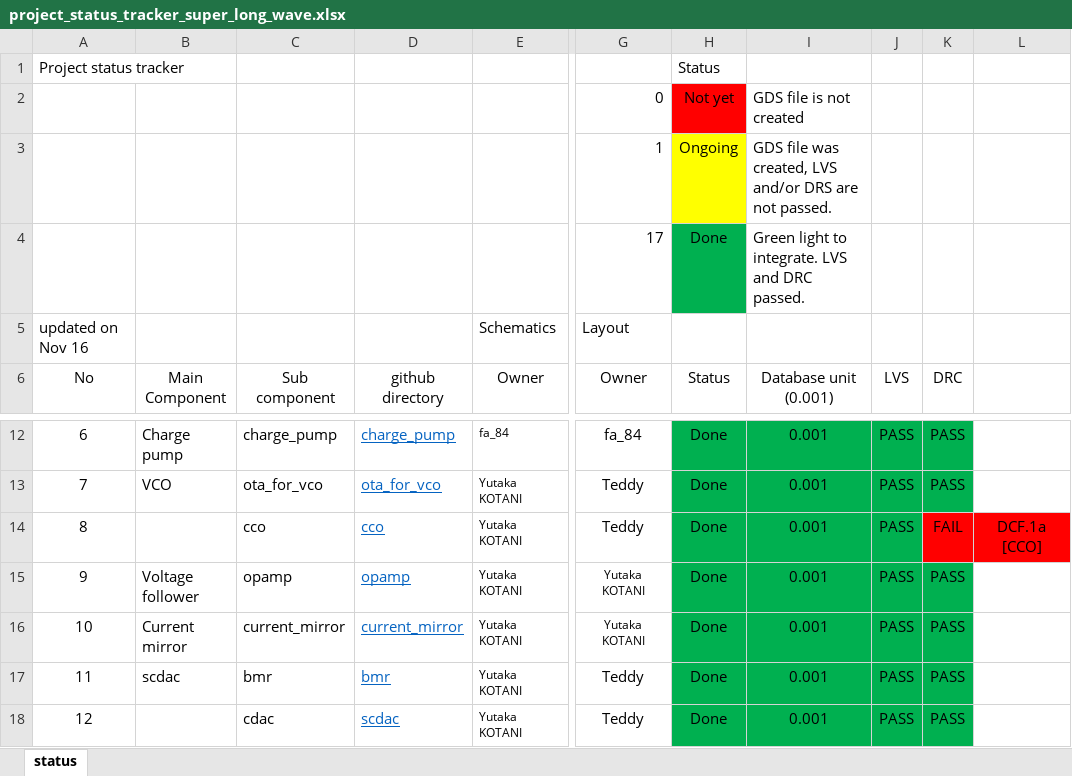
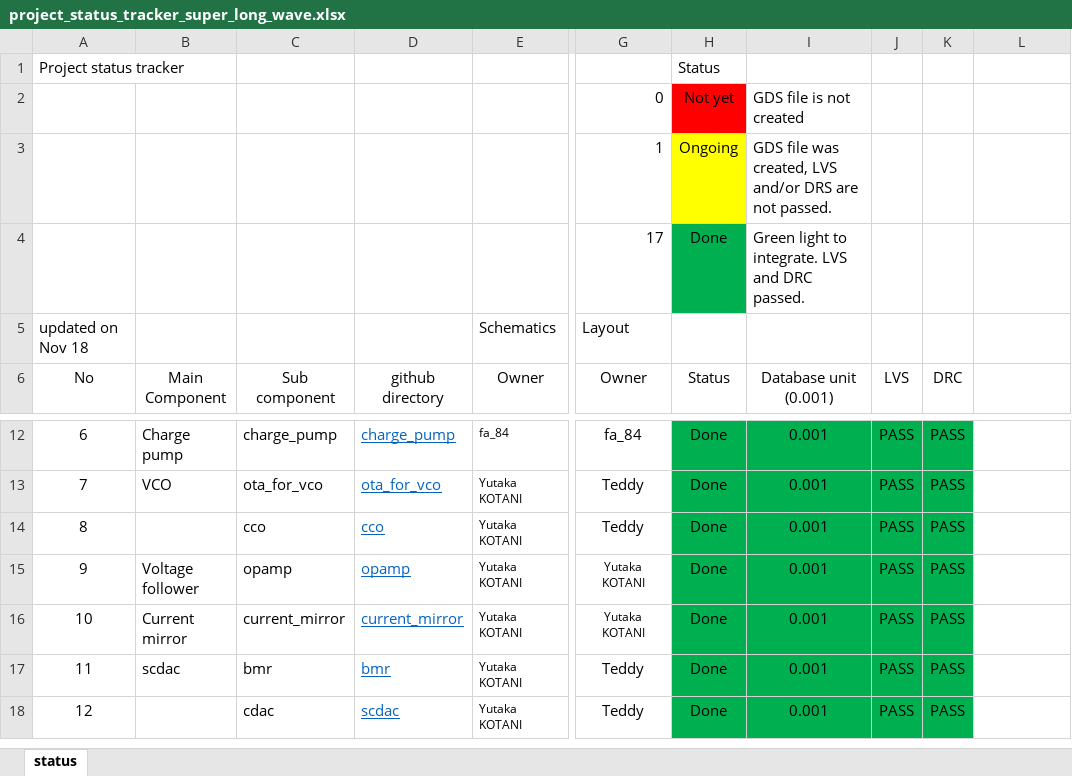
Before and after one commit to yutaka-kotani-stj/2026_sscs_gf180, an Excel workbook: review/project_status_tracker_super_long_wave.xlsx, sheet status, drawn as a sheet; only a part is shown, gaps mark what is left out; values as stored, in another font and other column widths than the file's, no borders; the diff names each change by its address in the sheet, - before the commit and + after, or states it on an @@ line.

```diff
--- a/review/project_status_tracker_super_long_wave.xlsx (sheet status)
+++ b/review/project_status_tracker_super_long_wave.xlsx (sheet status)
-A5 (No): updated on Nov 16
+A5 (No): updated on Nov 18
-K14 (DRC): FAIL
+K14 (DRC): PASS
-K14 fill: #FF0000
+K14 fill: #00B050
-L14: DCF.1a [CCO]
+L14: (empty)
-L14 fill: #FF0000
+L14 fill: none
```
Also changed, not shown: 8 other files.
